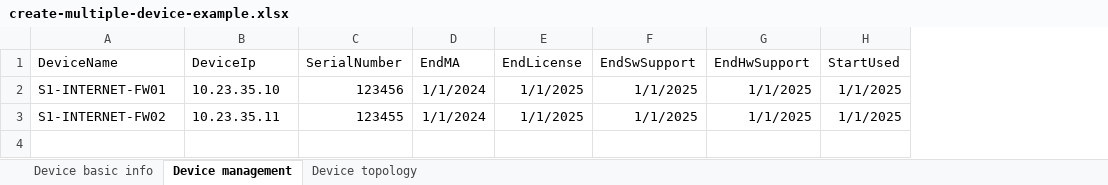
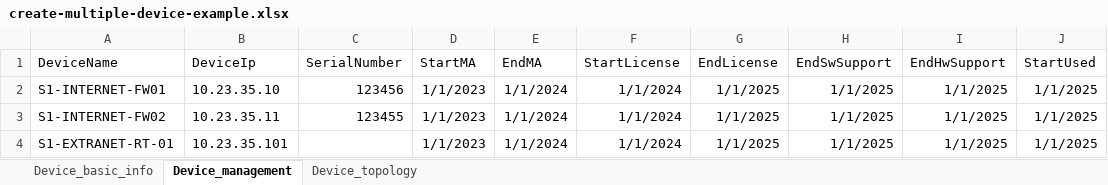
Before and after one commit to duanbm1911/icms, an Excel workbook: media/inventory/create-multiple-device-example.xlsx, sheet Device_management, drawn as a sheet; values as stored, in another font and other column widths than the file's, no borders; the diff names each change by its address in the sheet, - before the commit and + after, or states it on an @@ line.

```diff
--- a/media/inventory/create-multiple-device-example.xlsx (sheet Device_management)
+++ b/media/inventory/create-multiple-device-example.xlsx (sheet Device_management)
-sheet tab: Device basic info
+sheet tab: Device_basic_info
-sheet tab: Device management
+sheet tab: Device_management
-sheet tab: Device topology
+sheet tab: Device_topology
+column D (StartMA), rows 2-3: 1/1/2023 | 1/1/2023
+column F (StartLicense), rows 2-3: 1/1/2024 | 1/1/2024
+row 4: S1-EXTRANET-RT-01 | 10.23.35.101 |  | 1/1/2023 | 1/1/2024 | 1/1/2024 | 1/1/2025 | 1/1/2025 | 1/1/2025 | 1/1/2025
```
Also changed, not shown: sheet Device_basic_info, sheet Device_topology, 11 other files.
